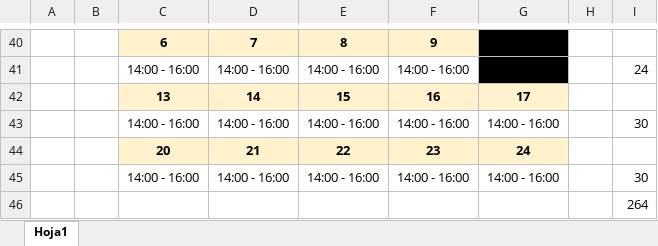
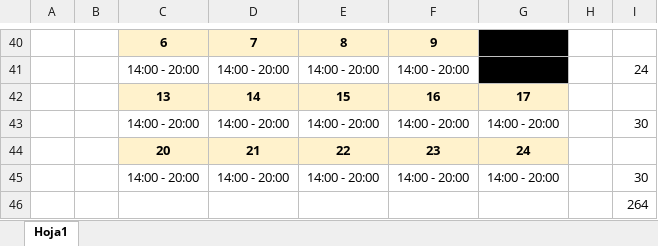
Before and after one commit to ejmerino/software-engineering, an Excel workbook: Practicas Preprofesionales/horario_practicas.xlsx, sheet Hoja1, drawn as a sheet; only a part is shown, gaps mark what is left out; values as stored, in another font and other column widths than the file's, no borders; the diff covers the shown part only; the diff names each change by its address in the sheet, - before the commit and + after, or states it on an @@ line.

```diff
--- a/Practicas Preprofesionales/horario_practicas.xlsx (sheet Hoja1)
+++ b/Practicas Preprofesionales/horario_practicas.xlsx (sheet Hoja1)
-C41: 14:00 - 16:00
+C41: 14:00 - 20:00
-D41: 14:00 - 16:00
+D41: 14:00 - 20:00
-E41: 14:00 - 16:00
+E41: 14:00 - 20:00
-F41: 14:00 - 16:00
+F41: 14:00 - 20:00
-C43: 14:00 - 16:00
+C43: 14:00 - 20:00
-D43: 14:00 - 16:00
+D43: 14:00 - 20:00
-E43: 14:00 - 16:00
+E43: 14:00 - 20:00
-F43: 14:00 - 16:00
+F43: 14:00 - 20:00
-G43: 14:00 - 16:00
+G43: 14:00 - 20:00
-C45: 14:00 - 16:00
+C45: 14:00 - 20:00
-D45: 14:00 - 16:00
+D45: 14:00 - 20:00
-E45: 14:00 - 16:00
+E45: 14:00 - 20:00
-F45: 14:00 - 16:00
+F45: 14:00 - 20:00
-G45: 14:00 - 16:00
+G45: 14:00 - 20:00
```
Also changed, not shown: 30 edited cells elsewhere in this sheet.
